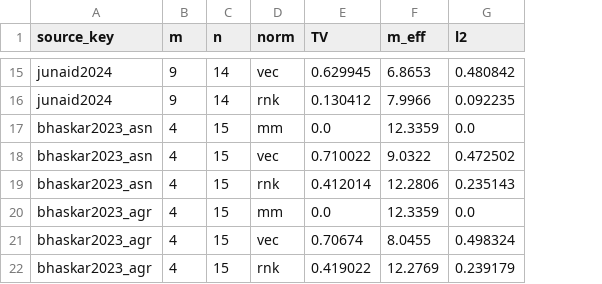
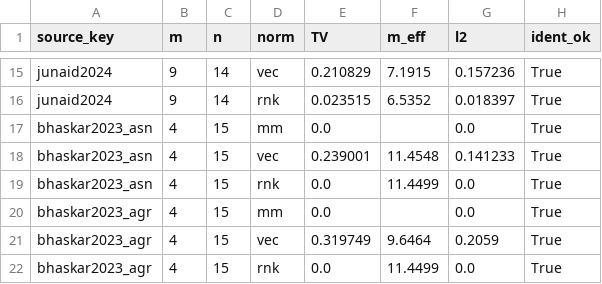
Before and after one commit to Jazancort/mcdm-landfill-pareto-paper, a CSV file: results/corpus_amplitudes.csv, drawn as a sheet; only a part is shown, gaps mark what is left out; the diff covers the shown part only; the diff names each change by its address in the sheet, - before the commit and + after, or states it on an @@ line.

```diff
--- a/results/corpus_amplitudes.csv
+++ b/results/corpus_amplitudes.csv
+column H (ident_ok), rows 15-22: all True
-E15 (TV): 0.629945
+E15 (TV): 0.210829
-F15 (m_eff): 6.8653
+F15 (m_eff): 7.1915
-G15 (l2): 0.480842
+G15 (l2): 0.157236
-E16 (TV): 0.130412
+E16 (TV): 0.023515
-F16 (m_eff): 7.9966
+F16 (m_eff): 6.5352
-G16 (l2): 0.092235
+G16 (l2): 0.018397
-F17 (m_eff): 12.3359
+F17 (m_eff): (empty)
-E18 (TV): 0.710022
+E18 (TV): 0.239001
-F18 (m_eff): 9.0322
+F18 (m_eff): 11.4548
-G18 (l2): 0.472502
+G18 (l2): 0.141233
-E19 (TV): 0.412014
+E19 (TV): 0.0
-F19 (m_eff): 12.2806
+F19 (m_eff): 11.4499
-G19 (l2): 0.235143
+G19 (l2): 0.0
-F20 (m_eff): 12.3359
+F20 (m_eff): (empty)
-E21 (TV): 0.70674
+E21 (TV): 0.319749
-F21 (m_eff): 8.0455
+F21 (m_eff): 9.6464
-G21 (l2): 0.498324
+G21 (l2): 0.2059
-E22 (TV): 0.419022
+E22 (TV): 0.0
-F22 (m_eff): 12.2769
+F22 (m_eff): 11.4499
-G22 (l2): 0.239179
+G22 (l2): 0.0
```
Also changed, not shown: 29 edited cells elsewhere in this file, 3 other files.
